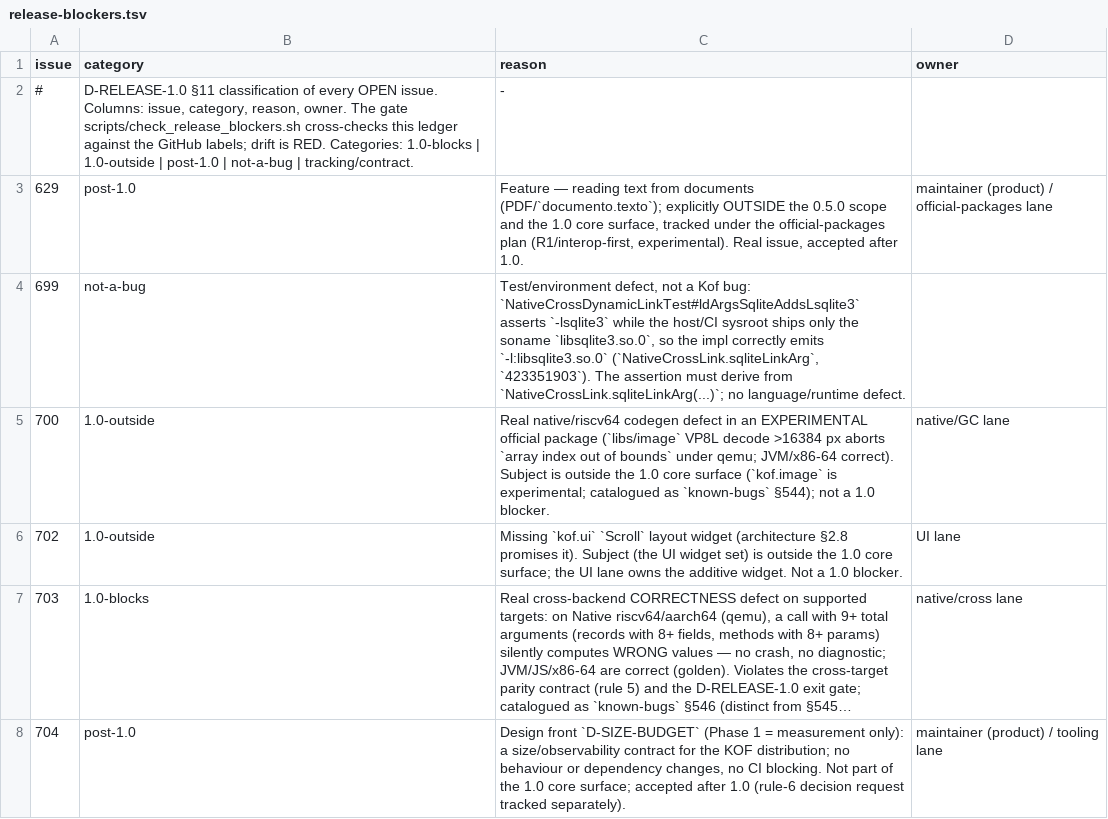
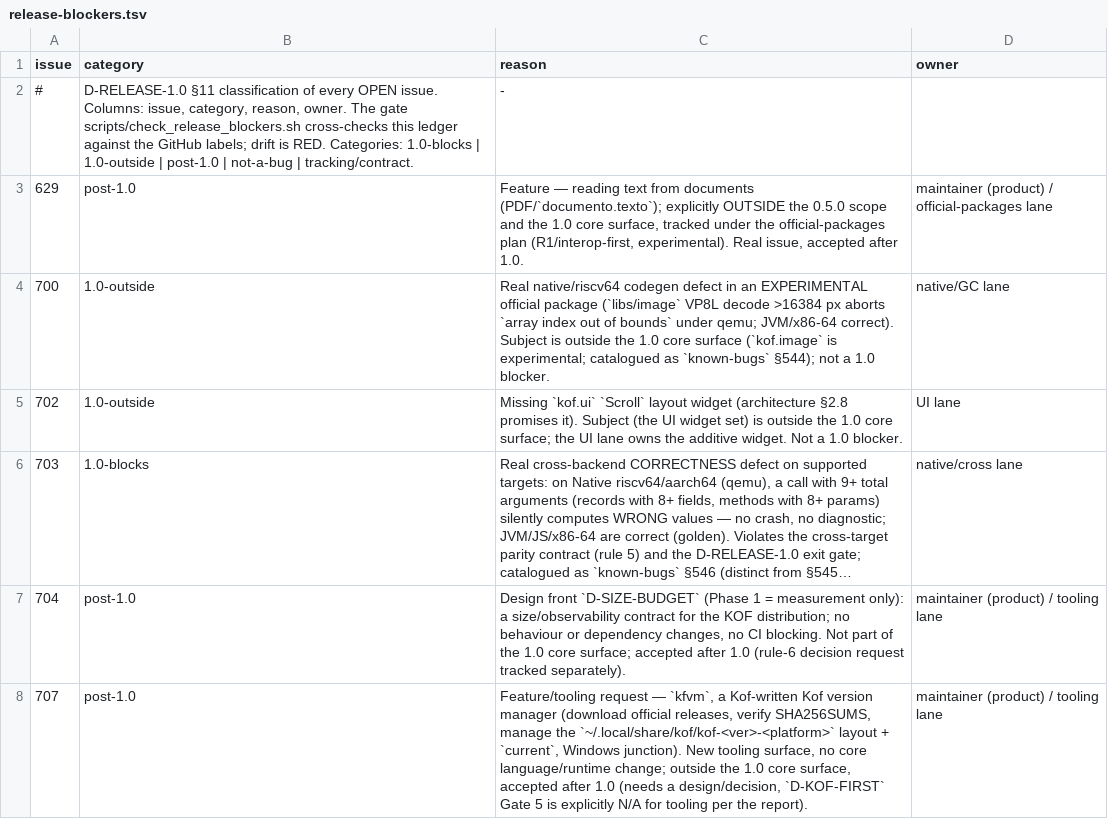
Before and after one commit to AlexandreMendess/Kof4j, a TSV file: scripts/release-blockers.tsv, drawn as a sheet; only a part is shown; the shorter side is filled out with more unchanged rows; long unchanged cells end in …; the diff names each change by its address in the sheet, - before the commit and + after, or states it on an @@ line.

Commit message:
tooling: close #699 with proof; drop its ledger row
#699 was already fixed by the native-cross lane (a5ce88b46). Re-ran the
proof on HEAD (NativeCrossDynamicLinkTest 10 run/0F/2 skips) and closed
the issue (not-a-bug, already classified). Removed the now-closed row
from scripts/release-blockers.tsv; gate rc=0.

```diff
--- a/scripts/release-blockers.tsv
+++ b/scripts/release-blockers.tsv
-row 4: 699 | not-a-bug | Test/environment defect, not a Kof bug: `NativeCrossDynamicLinkTest#ldArgsSqliteAddsLsqlite3` asserts `-lsqlite3` while the host/CI sysroot ships only the soname `libsqlite3.so.0`, so the impl correctly emits `-l:libsqlite3.so.0` (`NativeCrossLink.sqliteLinkArg`, `423351903`). The assertion must derive from `NativeCrossLink.sqliteLinkArg(...)`; no language/runtime defect.
```
Also changed, not shown: 4 other files.
